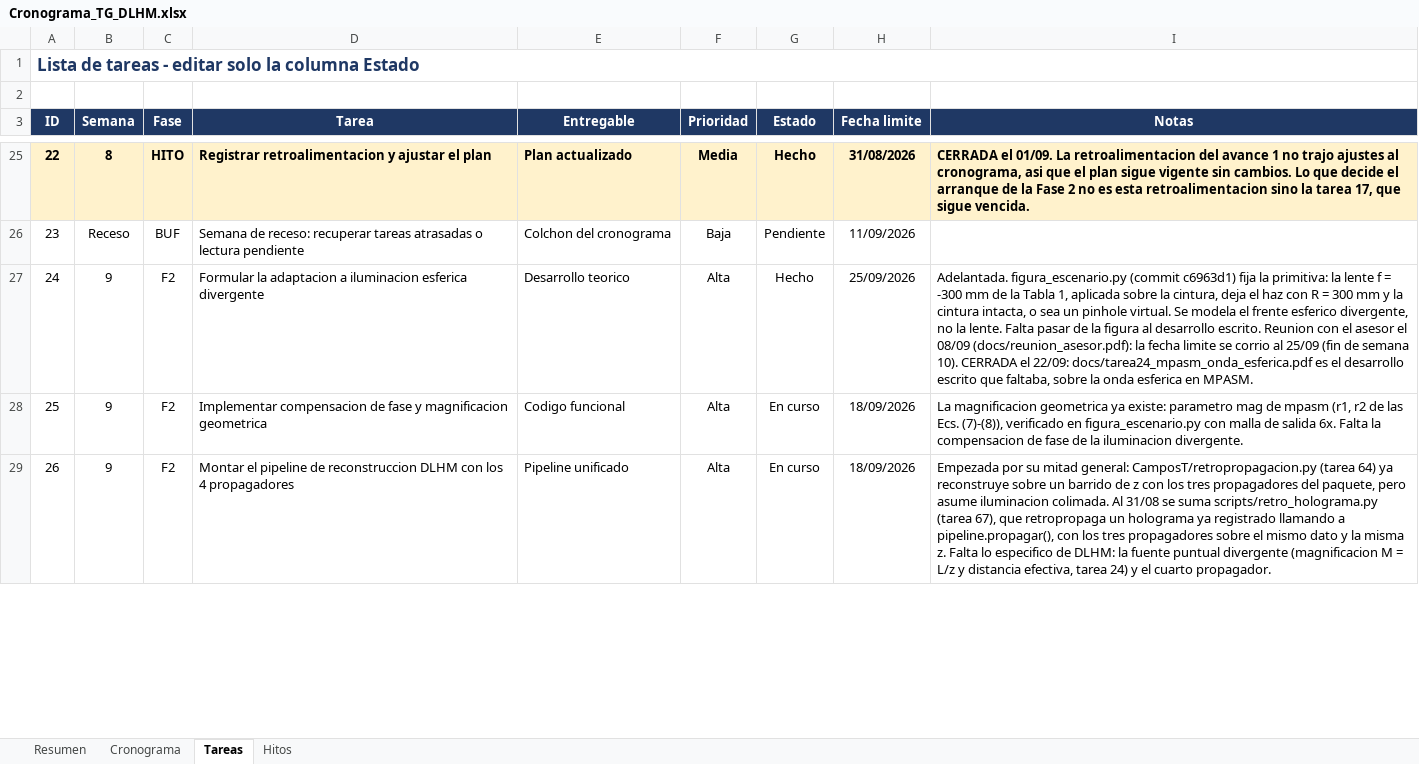
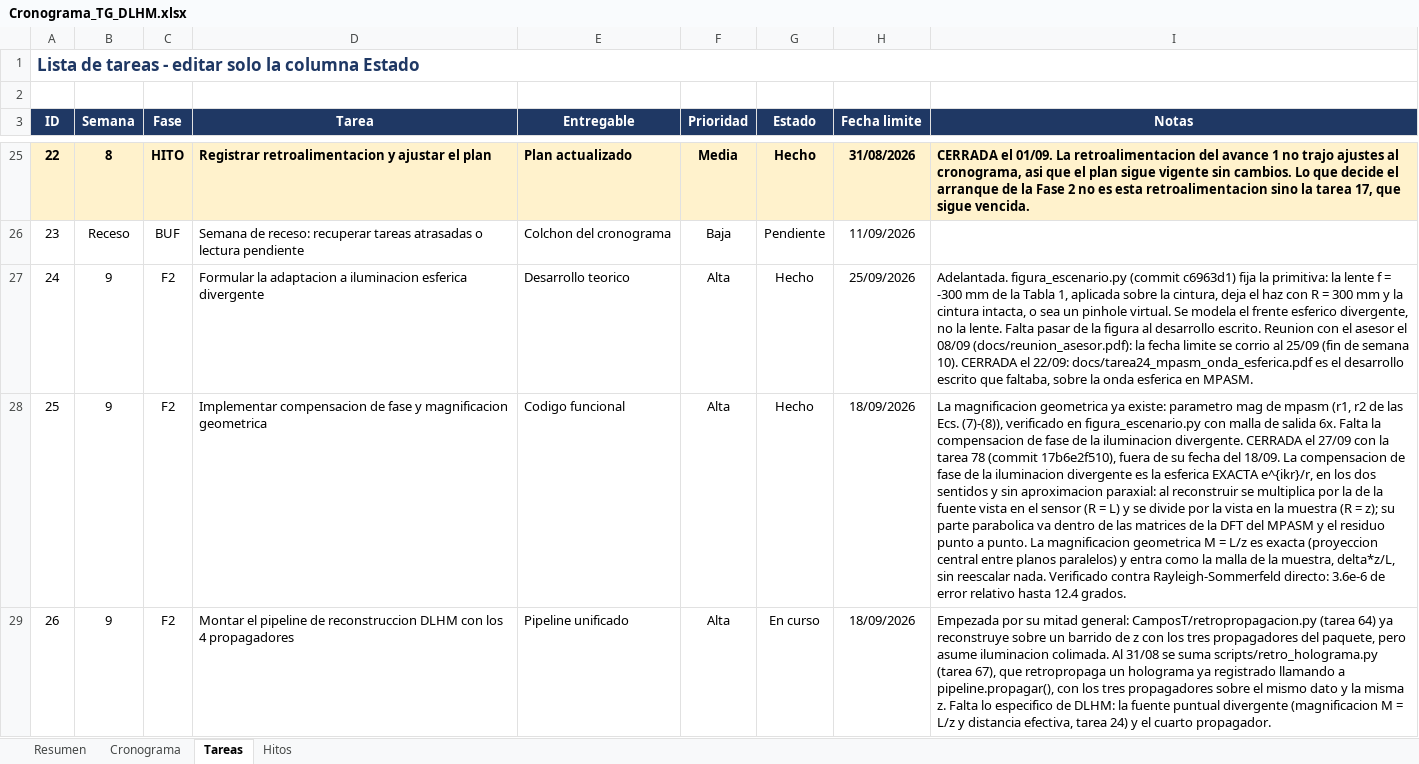
Before and after one commit to Mhylo/Tesis, an Excel workbook: docs/Cronograma_TG_DLHM.xlsx, sheet Tareas, drawn as a sheet; only a part is shown, gaps mark what is left out; values as stored, in another font and other column widths than the file's, no borders; conditional formats not drawn; the diff covers the shown part only; the diff names each change by its address in the sheet, - before the commit and + after, or states it on an @@ line.

```diff
--- a/docs/Cronograma_TG_DLHM.xlsx (sheet Tareas)
+++ b/docs/Cronograma_TG_DLHM.xlsx (sheet Tareas)
-G28 (Estado): En curso
+G28 (Estado): Hecho
-I28 (Notas): …iluminacion divergente.
+I28 (Notas): …iluminacion divergente. CERRADA el 27/09 con la tarea 78 (commit 17b6e2f510), fuera de su fecha del 18/09. La compensacion de fase de la iluminacion divergente es la esferica EXACTA e^{ikr}/r, en los dos sentidos y sin aproximacion paraxial: al reconstruir se multiplica por la de la fuente vista en el sensor (R = L) y se divide por la vista en la muestra (R = z); su parte parabolica va dentro de las matrices de la DFT del MPASM y el residuo punto a punto. La magnificacion geometrica M = L/z es exacta (proyeccion central entre planos paralelos) y entra como la malla de la muestra, delta*z/L, sin reescalar nada. Verificado contra Rayleigh-Sommerfeld directo: 3.6e-6 de error relativo hasta 12.4 grados.
```
Also changed, not shown: 3 edited cells elsewhere in this sheet.
